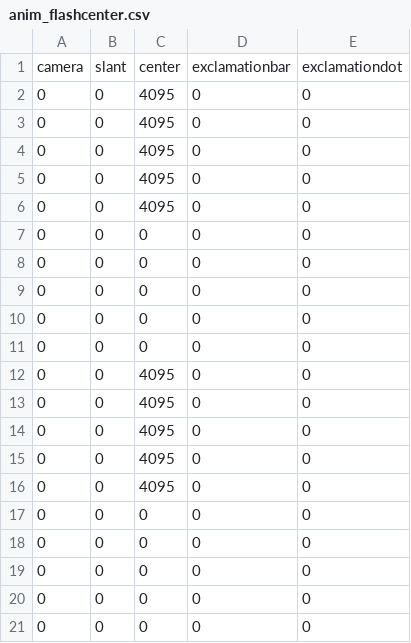
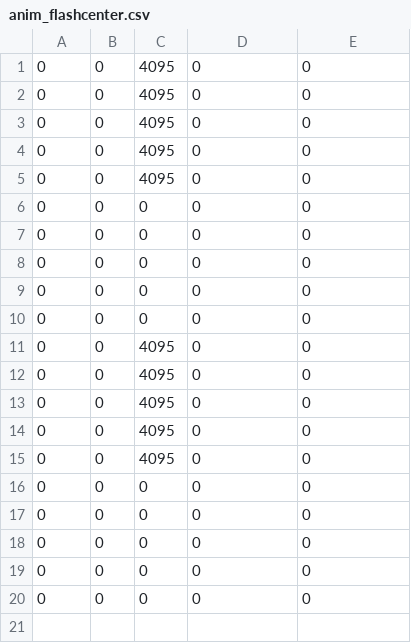
Before and after one commit to PixysOS-Devices/packages_apps_PixysGlyph, a CSV file: res/raw/anim_flashcenter.csv, drawn as a sheet; the diff names each change by its address in the sheet, - before the commit and + after, or states it on an @@ line.

```diff
--- a/res/raw/anim_flashcenter.csv
+++ b/res/raw/anim_flashcenter.csv
-row 1: camera | slant | center | exclamationbar | exclamationdot
```
Also changed, not shown: res/raw/anim_abra.csv, res/raw/anim_beetle_custom.csv, 28 other files.
